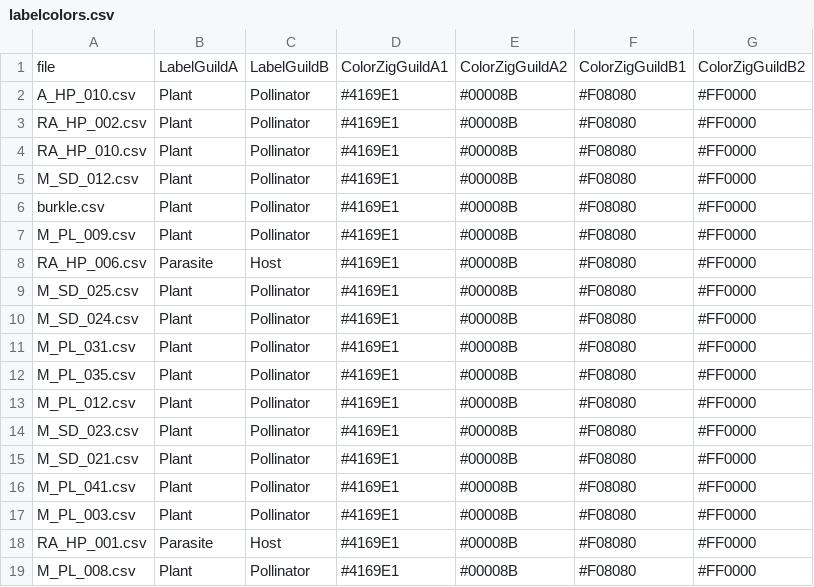
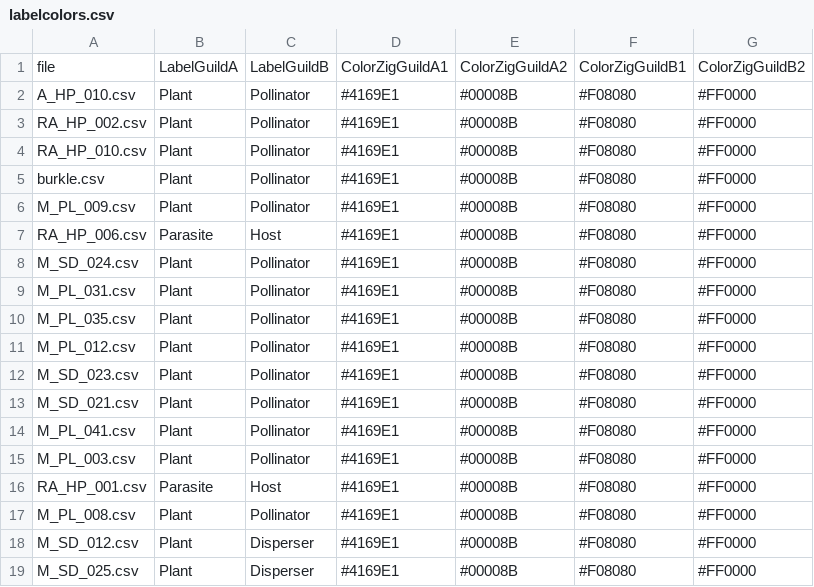
Before and after one commit to jgalgarra/bipartgraph2, a CSV file: conf/labelcolors.csv, drawn as a sheet.

```diff
--- a/conf/labelcolors.csv
+++ b/conf/labelcolors.csv
@@ -4,3 +4,2 @@
 "RA_HP_010.csv";"Plant";"Pollinator";"#4169E1";"#00008B";"#F08080";"#FF0000"
-"M_SD_012.csv";"Plant";"Pollinator";"#4169E1";"#00008B";"#F08080";"#FF0000"
 "burkle.csv";"Plant";"Pollinator";"#4169E1";"#00008B";"#F08080";"#FF0000"
@@ -8,3 +7,2 @@
 "RA_HP_006.csv";"Parasite";"Host";"#4169E1";"#00008B";"#F08080";"#FF0000"
-"M_SD_025.csv";"Plant";"Pollinator";"#4169E1";"#00008B";"#F08080";"#FF0000"
 "M_SD_024.csv";"Plant";"Pollinator";"#4169E1";"#00008B";"#F08080";"#FF0000"
@@ -19 +17,3 @@
 "M_PL_008.csv";"Plant";"Pollinator";"#4169E1";"#00008B";"#F08080";"#FF0000"
+"M_SD_012.csv";"Plant";"Disperser";"#4169E1";"#00008B";"#F08080";"#FF0000"
+"M_SD_025.csv";"Plant";"Disperser";"#4169E1";"#00008B";"#F08080";"#FF0000"
```
Also changed, not shown: 1 other file.
